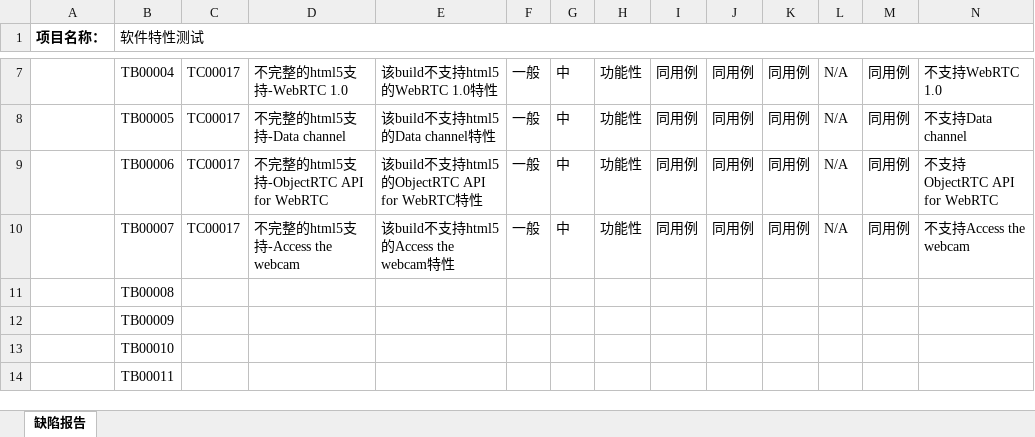
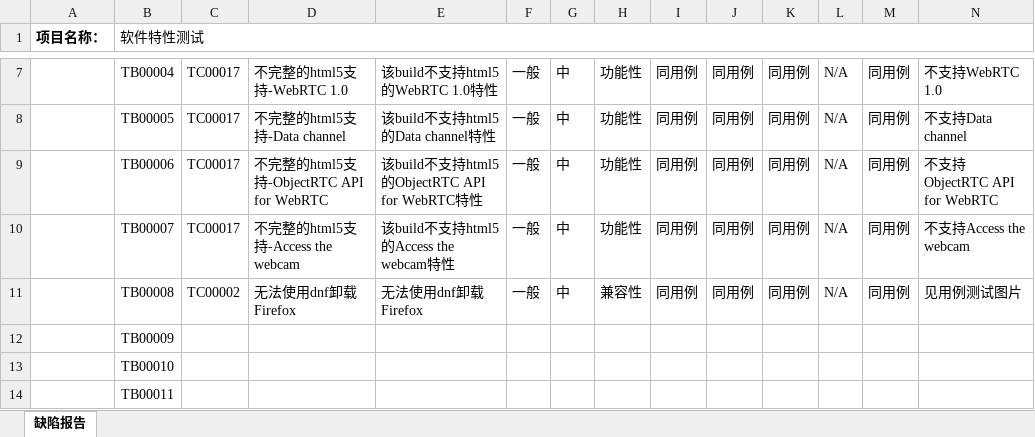
Before and after one commit to jwyjohn/Tarsier-Interncat, an Excel workbook: firefox_testing/缺陷报告模板.xlsx, sheet 缺陷报告, drawn as a sheet; only a part is shown, gaps mark what is left out; values as stored, in another font and other column widths than the file's, no borders; the diff covers the shown part only; the diff names each change by its address in the sheet, - before the commit and + after, or states it on an @@ line.

Commit message:
初步完成对 Firefox 的主要功能测试。

```diff
--- a/firefox_testing/缺陷报告模板.xlsx (sheet 缺陷报告)
+++ b/firefox_testing/缺陷报告模板.xlsx (sheet 缺陷报告)
-C11: (empty)
+C11: TC00002
-D11: (empty)
+D11: 无法使用dnf卸载Firefox
-E11: (empty)
+E11: 无法使用dnf卸载Firefox
-F11: (empty)
+F11: 一般
-G11: (empty)
+G11: 中
-H11: (empty)
+H11: 兼容性
-I11: (empty)
+I11: 同用例
-J11: (empty)
+J11: 同用例
-K11: (empty)
+K11: 同用例
-L11: (empty)
+L11: N/A
-M11: (empty)
+M11: 同用例
-N11: (empty)
+N11: 见用例测试图片
```
Also changed, not shown: 3 edited cells elsewhere in this sheet, firefox_testing/测试用例模板.xlsx, 1 other file.
